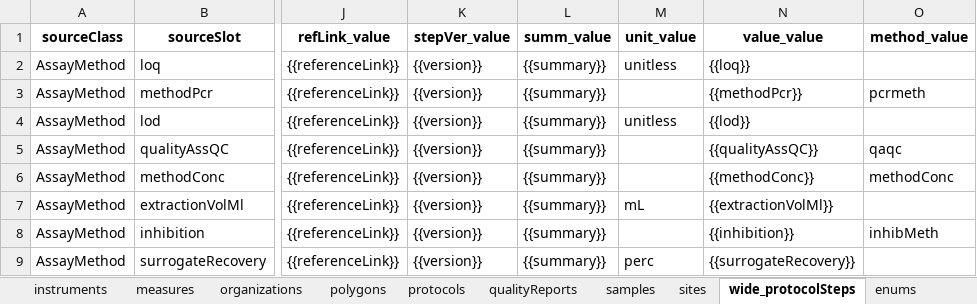
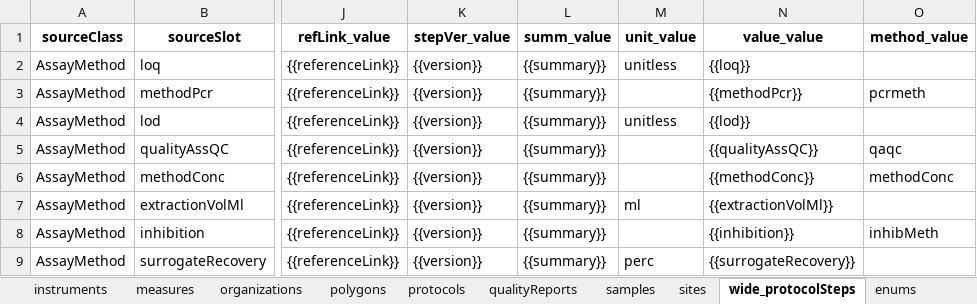
Before and after one commit to PHES-ODM/PHES-ODM-MapGenerator, an Excel workbook: odm_map_maker/data/mapping_config_files/odm_v1_to_v2_mapping.xlsx, sheet wide_protocolSteps, drawn as a sheet; only a part is shown, gaps mark what is left out; values as stored, in another font and other column widths than the file's, no borders; the diff names each change by its address in the sheet, - before the commit and + after, or states it on an @@ line.

```diff
--- a/odm_map_maker/data/mapping_config_files/odm_v1_to_v2_mapping.xlsx (sheet wide_protocolSteps)
+++ b/odm_map_maker/data/mapping_config_files/odm_v1_to_v2_mapping.xlsx (sheet wide_protocolSteps)
-M7 (unit_value): mL
+M7 (unit_value): ml
```
Also changed, not shown: odm_map_maker/data/mapping_config_files/pha4ge_to_odm_v2_mapping.xlsx.
